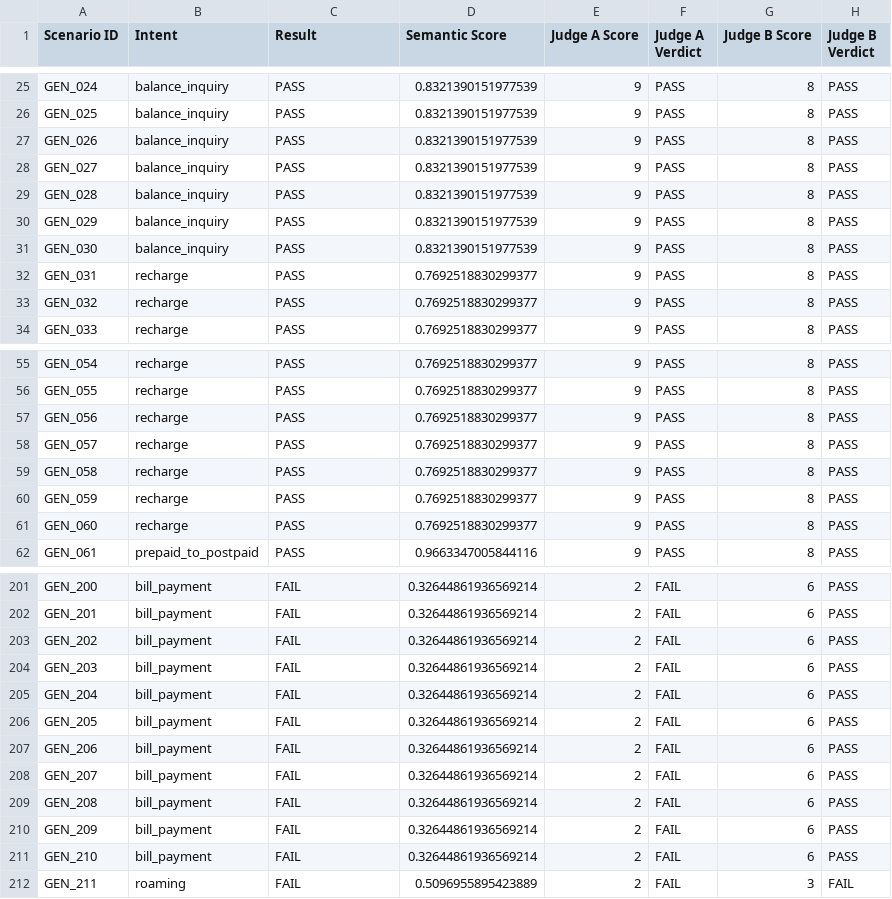
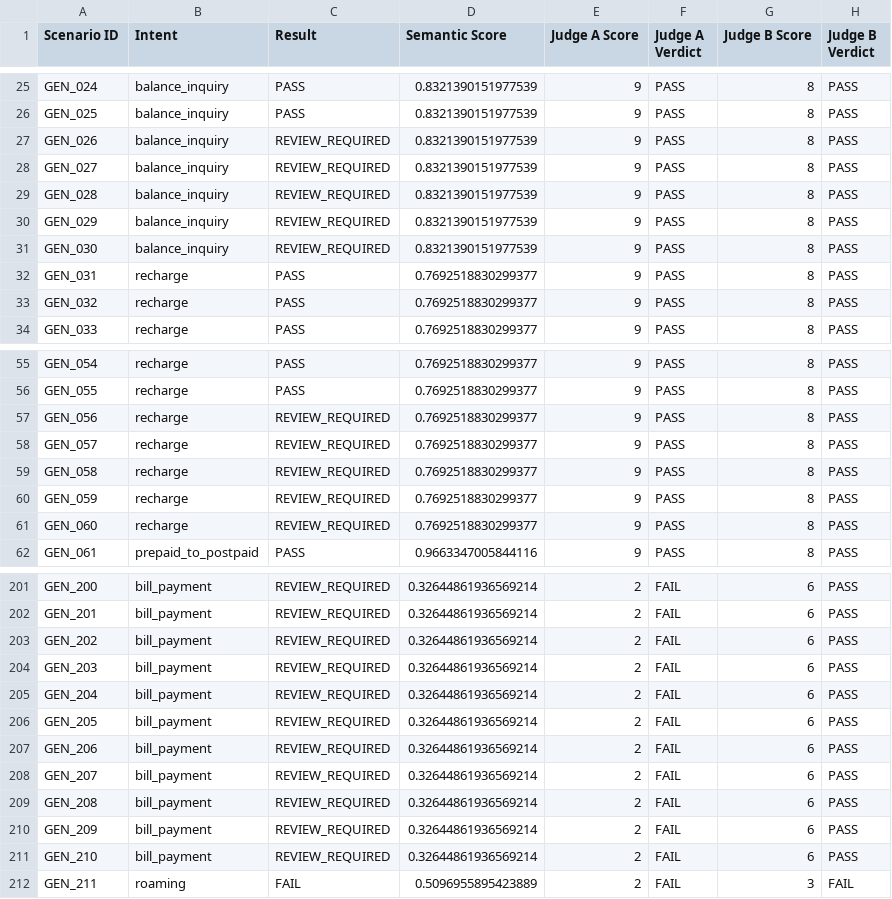
Before and after one commit to ankitgh1986/AGENTIC_QUALITY_PLATFORM, a CSV file: reports/results.csv, drawn as a sheet; only a part is shown, gaps mark what is left out; the diff covers the shown part only; the diff names each change by its address in the sheet, - before the commit and + after, or states it on an @@ line.

```diff
--- a/reports/results.csv
+++ b/reports/results.csv
-C27:C31 (Result): PASS
+C27:C31 (Result): REVIEW_REQUIRED
-C57:C61 (Result): PASS
+C57:C61 (Result): REVIEW_REQUIRED
-C201:C211 (Result): FAIL
+C201:C211 (Result): REVIEW_REQUIRED
```
Also changed, not shown: 79 edited cells elsewhere in this file, 6 other files.
